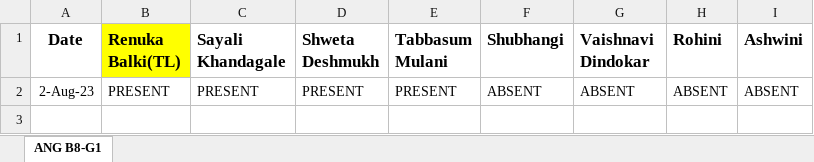
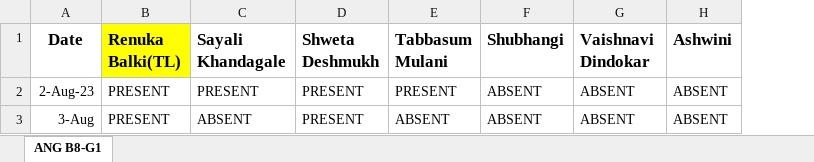
Before and after one commit to RenukaBalki/JSLearning, an Excel workbook: Team_Everyday_Attendence.xlsx, sheet ANG B8-G1, drawn as a sheet; values as stored, in another font and other column widths than the file's, no borders; removed rows and columns are numbered as before the commit, all else as after; the diff names each change by its address in the sheet, - before the commit and + after, or states it on an @@ line.

Commit message:
Team Attendance[B8-G1] 03-08
Team Attendance[B8-G1] 03-08

```diff
--- a/Team_Everyday_Attendence.xlsx (sheet ANG B8-G1)
+++ b/Team_Everyday_Attendence.xlsx (sheet ANG B8-G1)
-column H (Rohini), row 2: ABSENT
+row 3: 3-Aug | PRESENT | ABSENT | PRESENT | ABSENT | ABSENT | ABSENT | ABSENT
```
